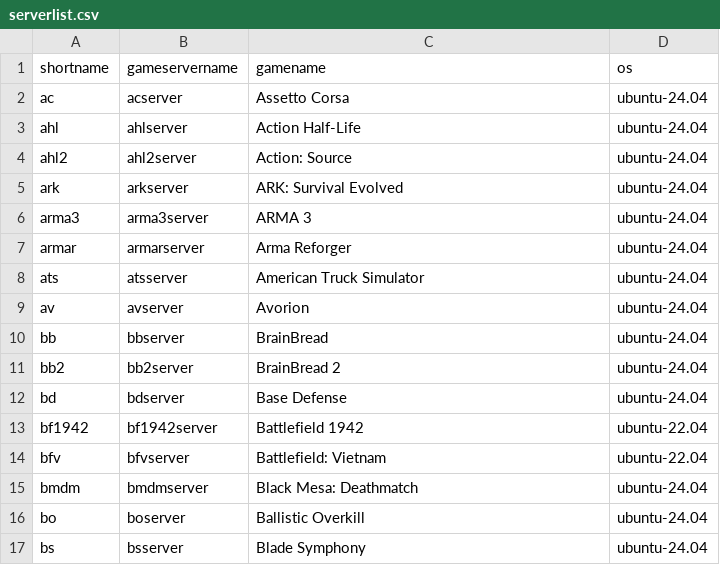
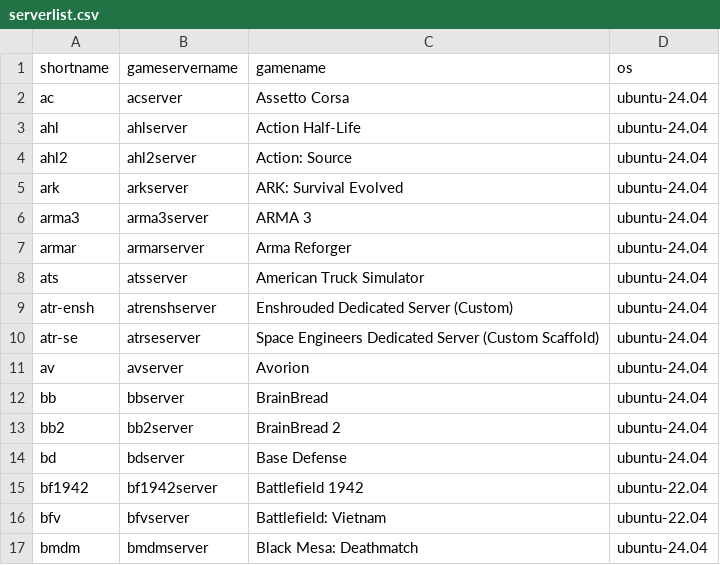
Before and after one commit to Atriarch-Systems/docker-gameserver, a CSV file: serverlist.csv, drawn as a sheet; only a part is shown; the shorter side is filled out with more unchanged rows.

```diff
--- a/serverlist.csv
+++ b/serverlist.csv
@@ -8,2 +8,4 @@ armar,armarserver,Arma Reforger,ubuntu-24.04
 ats,atsserver,American Truck Simulator,ubuntu-24.04
+atr-ensh,atrenshserver,Enshrouded Dedicated Server (Custom),ubuntu-24.04
+atr-se,atrseserver,Space Engineers Dedicated Server (Custom Scaffold),ubuntu-24.04
 av,avserver,Avorion,ubuntu-24.04
```
Also changed, not shown: 13 other files.
